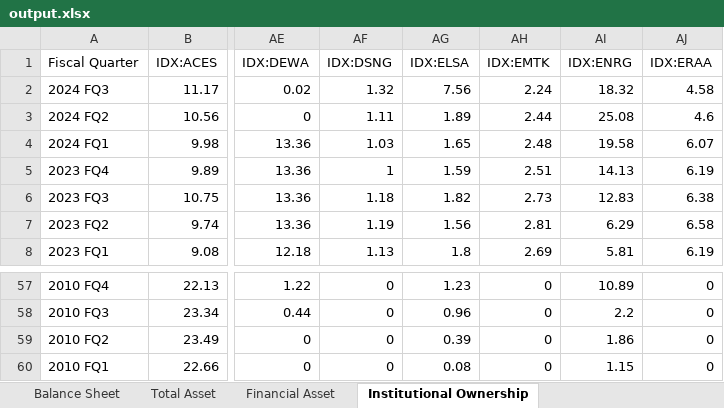
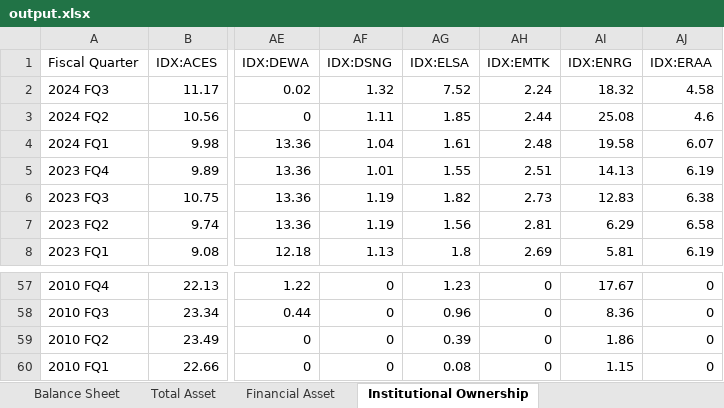
Before and after one commit to ilhamdcp/feb-ui-undergrad-thesis, an Excel workbook: output.xlsx, sheet Institutional Ownership, drawn as a sheet; only a part is shown, gaps mark what is left out; values as stored, in another font and other column widths than the file's, no borders; the diff covers the shown part only; the diff names each change by its address in the sheet, - before the commit and + after, or states it on an @@ line.

```diff
--- a/output.xlsx (sheet Institutional Ownership)
+++ b/output.xlsx (sheet Institutional Ownership)
-AG2 (IDX:ELSA): 7.56
+AG2 (IDX:ELSA): 7.52
-AG3 (IDX:ELSA): 1.89
+AG3 (IDX:ELSA): 1.85
-AF4 (IDX:DSNG): 1.03
+AF4 (IDX:DSNG): 1.04
-AG4 (IDX:ELSA): 1.65
+AG4 (IDX:ELSA): 1.61
-AF5 (IDX:DSNG): 1
+AF5 (IDX:DSNG): 1.01
-AG5 (IDX:ELSA): 1.59
+AG5 (IDX:ELSA): 1.55
-AF6 (IDX:DSNG): 1.18
+AF6 (IDX:DSNG): 1.19
-AI57 (IDX:ENRG): 10.89
+AI57 (IDX:ENRG): 17.67
-AI58 (IDX:ENRG): 2.2
+AI58 (IDX:ENRG): 8.36
```
Also changed, not shown: 26 edited cells elsewhere in this sheet, sheet Balance Sheet, sheet Total Asset, sheet Financial Asset, 19 other files.
